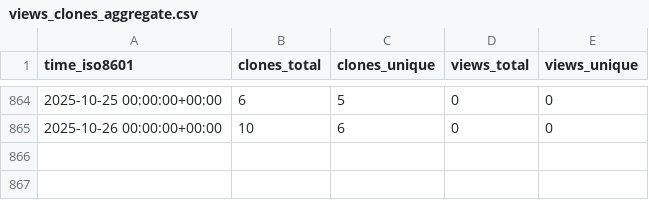
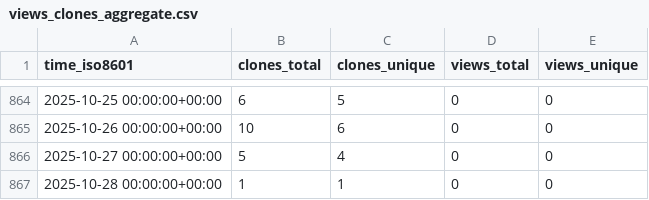
Before and after one commit to abhinav12k/Typster, a CSV file: abhinav12k/Typster/ghrs-data/views_clones_aggregate.csv, drawn as a sheet; only a part is shown, gaps mark what is left out.

```diff
--- a/abhinav12k/Typster/ghrs-data/views_clones_aggregate.csv
+++ b/abhinav12k/Typster/ghrs-data/views_clones_aggregate.csv
@@ -865 +865,3 @@ time_iso8601,clones_total,clones_unique,views_total,views_unique
 2025-10-26 00:00:00+00:00,10,6,0,0
+2025-10-27 00:00:00+00:00,5,4,0,0
+2025-10-28 00:00:00+00:00,1,1,0,0
```
Also changed, not shown: 1 other file.
